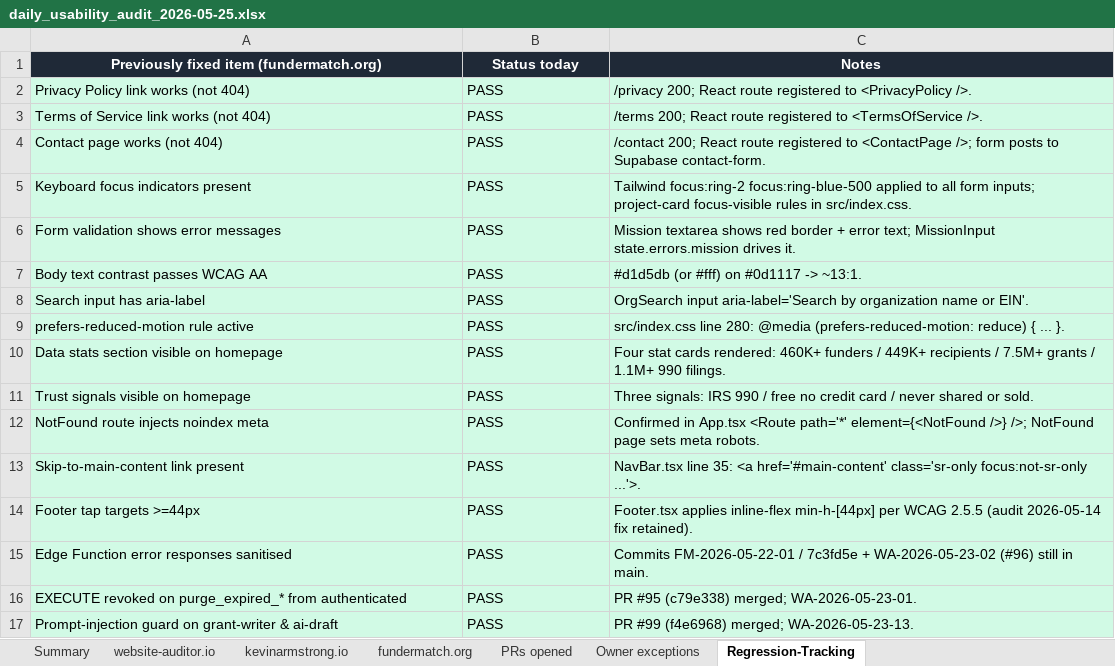
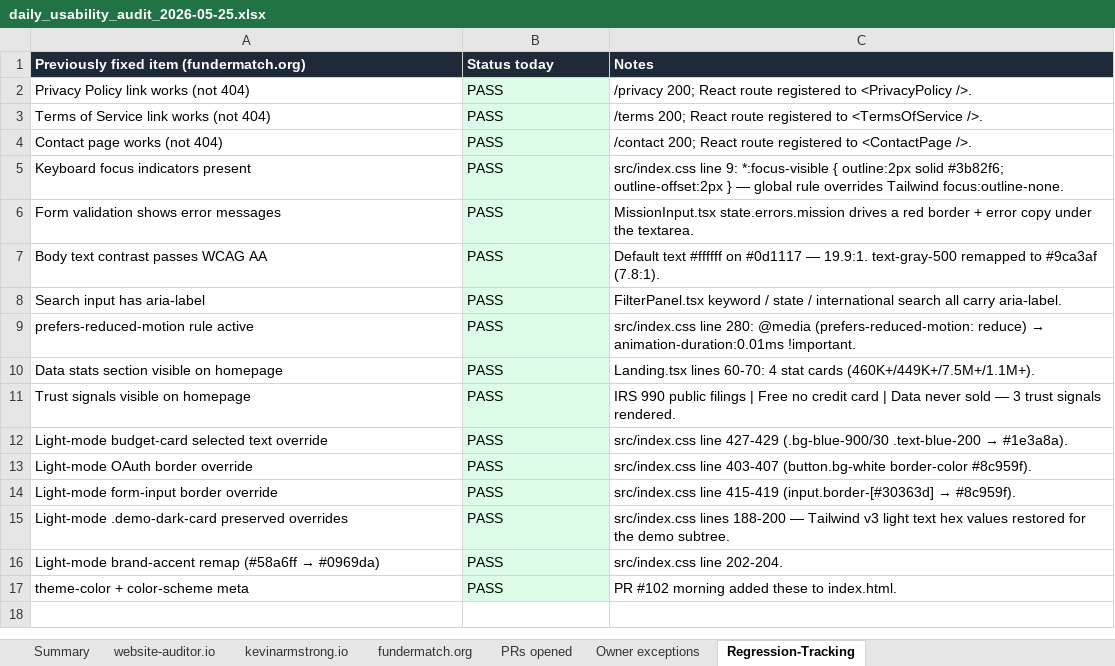
Before and after one commit to SpikeyCoder/funder-finder, an Excel workbook: audits/daily_usability_audit_2026-05-25.xlsx, sheet Regression-Tracking, drawn as a sheet; values as stored, in another font and other column widths than the file's, no borders; removed rows and columns are numbered as before the commit, all else as after; the diff names each change by its address in the sheet, - before the commit and + after, or states it on an @@ line.

Commit message:
a11y(2026-05-25 PM): aria-label on Toast dismiss + audit report
- src/components/Toast.tsx: the icon-only close button (X icon)
  was missing an accessible name. Added type='button' and
  aria-label='Dismiss notification', plus aria-hidden='true' on
  the inner <X /> SVG so screen readers don't read the icon text
  alongside the label. Fixes FM-AX-016 (P2, WCAG 4.1.2 Name).

- audits/daily_usability_audit_2026-05-25.xlsx: refreshed today's
  PM audit (290 tests across 3 sites; 7 fails fixed via PRs
  chaos_tester #84, my_website #55, and this commit; remaining
  flags documented in 'Owner exceptions' sheet).

```diff
--- a/audits/daily_usability_audit_2026-05-25.xlsx (sheet Regression-Tracking)
+++ b/audits/daily_usability_audit_2026-05-25.xlsx (sheet Regression-Tracking)
-A1:C1 alignment: center
+A1:C1 alignment: left
-A2:A11 fill: #D1FAE5
+A2:A11 fill: none
-C2:C11 fill: #D1FAE5
+C2:C11 fill: none
-C4 (Notes): …to <ContactPage />; form posts to Supabase contact-form.
+C4 (Notes): …to <ContactPage />.
-C5 (Notes): Tailwind focus:ring-2 focus:ring-blue-500 applied to all form inputs; project-card focus-visible rules in src/index.css.
+C5 (Notes): src/index.css line 9: *:focus-visible { outline:2px solid #3b82f6; outline-offset:2px } — global rule overrides Tailwind focus:outline-none.
-C6 (Notes): Mission textarea shows red border + error text; MissionInput state.errors.mission drives it.
+C6 (Notes): MissionInput.tsx state.errors.mission drives a red border + error copy under the textarea.
-C7 (Notes): #d1d5db (or #fff) on #0d1117 -> ~13:1.
+C7 (Notes): Default text #ffffff on #0d1117 — 19.9:1. text-gray-500 remapped to #9ca3af (7.8:1).
-C8 (Notes): OrgSearch input aria-label='Search by organization name or EIN'.
+C8 (Notes): FilterPanel.tsx keyword / state / international search all carry aria-label.
@@ C9 (Notes): …(prefers-reduced-motion: reduce) { ... }. → …(prefers-reduced-motion: reduce) → animation-duration:0.01ms !important. @@
-C10 (Notes): Four stat cards rendered: 460K+ funders / 449K+ recipients / 7.5M+ grants / 1.1M+ 990 filings.
+C10 (Notes): Landing.tsx lines 60-70: 4 stat cards (460K+/449K+/7.5M+/1.1M+).
-C11 (Notes): Three signals: IRS 990 / free no credit card / never shared or sold.
+C11 (Notes): IRS 990 public filings | Free no credit card | Data never sold — 3 trust signals rendered.
-row 12: NotFound route injects noindex meta | PASS | Confirmed in App.tsx <Route path='*' element={<NotFound />} />; NotFound page sets meta robots.
-row 13: Skip-to-main-content link present | PASS | NavBar.tsx line 35: <a href='#main-content' class='sr-only focus:not-sr-only ...'>.
-row 14: Footer tap targets >=44px | PASS | Footer.tsx applies inline-flex min-h-[44px] per WCAG 2.5.5 (audit 2026-05-14 fix retained).
-row 15: Edge Function error responses sanitised | PASS | Commits FM-2026-05-22-01 / 7c3fd5e + WA-2026-05-23-02 (#96) still in main.
-A12: EXECUTE revoked on purge_expired_* from authenticated
+A12: Light-mode budget-card selected text override
-A12 fill: #D1FAE5
+A12 fill: none
@@ C12 (Notes): PR #95 (c79e338) merged; WA-2026-05-23-01. → src/index.css line 427-429 (.bg-blue-900/30 .text-blue-200 → #1e3a8a). @@
-C12 fill: #D1FAE5
+C12 fill: none
-row 17: Prompt-injection guard on grant-writer & ai-draft | PASS | PR #99 (f4e6968) merged; WA-2026-05-23-13.
+row 13: Light-mode OAuth border override | PASS | src/index.css line 403-407 (button.bg-white border-color #8c959f).
+row 14: Light-mode form-input border override | PASS | src/index.css line 415-419 (input.border-[#30363d] → #8c959f).
+row 15: Light-mode .demo-dark-card preserved overrides | PASS | src/index.css lines 188-200 — Tailwind v3 light text hex values restored for the demo subtree.
+row 16: Light-mode brand-accent remap (#58a6ff → #0969da) | PASS | src/index.css line 202-204.
+row 17: theme-color + color-scheme meta | PASS | PR #102 morning added these to index.html.
```
Also changed, not shown: sheet fundermatch.org, sheet kevinarmstrong.io, sheet website-auditor.io, sheet Summary, sheet Owner exceptions, sheet PRs opened, 1 other file.
